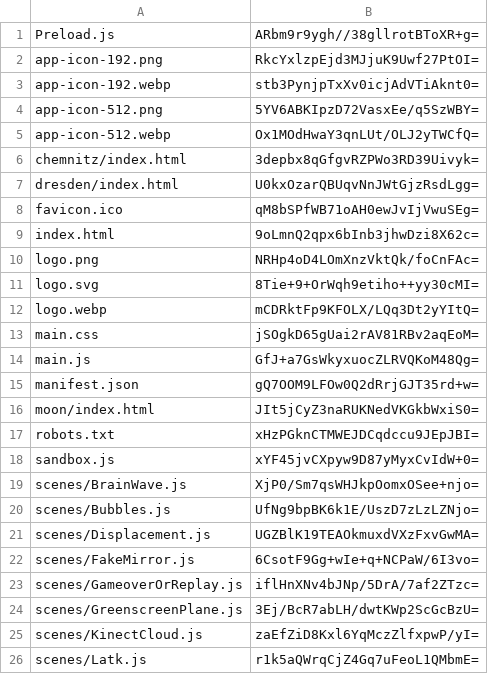
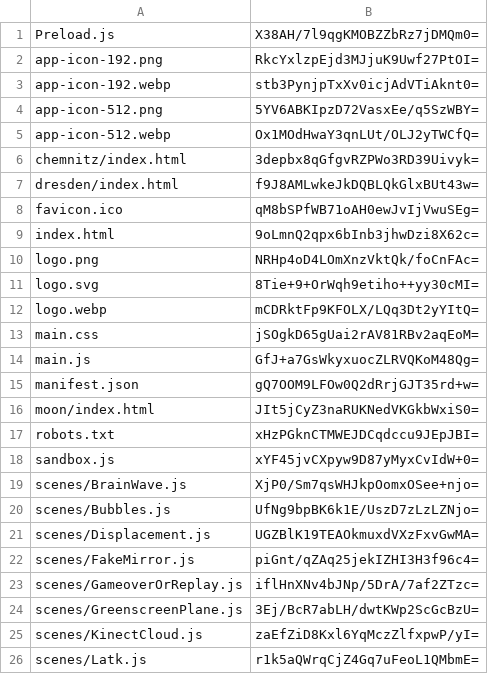
Before and after one commit to artificialmuseum/staging, a CSV file: docs/etags.csv, drawn as a sheet; only a part is shown.

```diff
--- a/docs/etags.csv
+++ b/docs/etags.csv
@@ -1,2 +1,2 @@
-Preload.js,ARbm9r9ygh//38gllrotBToXR+g=
+Preload.js,X38AH/7l9qgKMOBZZbRz7jDMQm0=
 app-icon-192.png,RkcYxlzpEjd3MJjuK9Uwf27PtOI=
@@ -6,3 +6,3 @@ app-icon-512.webp,Ox1MOdHwaY3qnLUt/OLJ2yTWCfQ=
 chemnitz/index.html,3depbx8qGfgvRZPWo3RD39Uivyk=
-dresden/index.html,U0kxOzarQBUqvNnJWtGjzRsdLgg=
+dresden/index.html,f9J8AMLwkeJkDQBLQkGlxBUt43w=
 favicon.ico,qM8bSPfWB71oAH0ewJvIjVwuSEg=
@@ -21,3 +21,3 @@ scenes/Bubbles.js,UfNg9bpBK6k1E/UszD7zLzLZNjo=
 scenes/Displacement.js,UGZBlK19TEAOkmuxdVXzFxvGwMA=
-scenes/FakeMirror.js,6CsotF9Gg+wIe+q+NCPaW/6I3vo=
+scenes/FakeMirror.js,piGnt/qZAq25jekIZHI3H3f96c4=
 scenes/GameoverOrReplay.js,iflHnXNv4bJNp/5DrA/7af2ZTzc=
```
Also changed, not shown: 6 other files.
